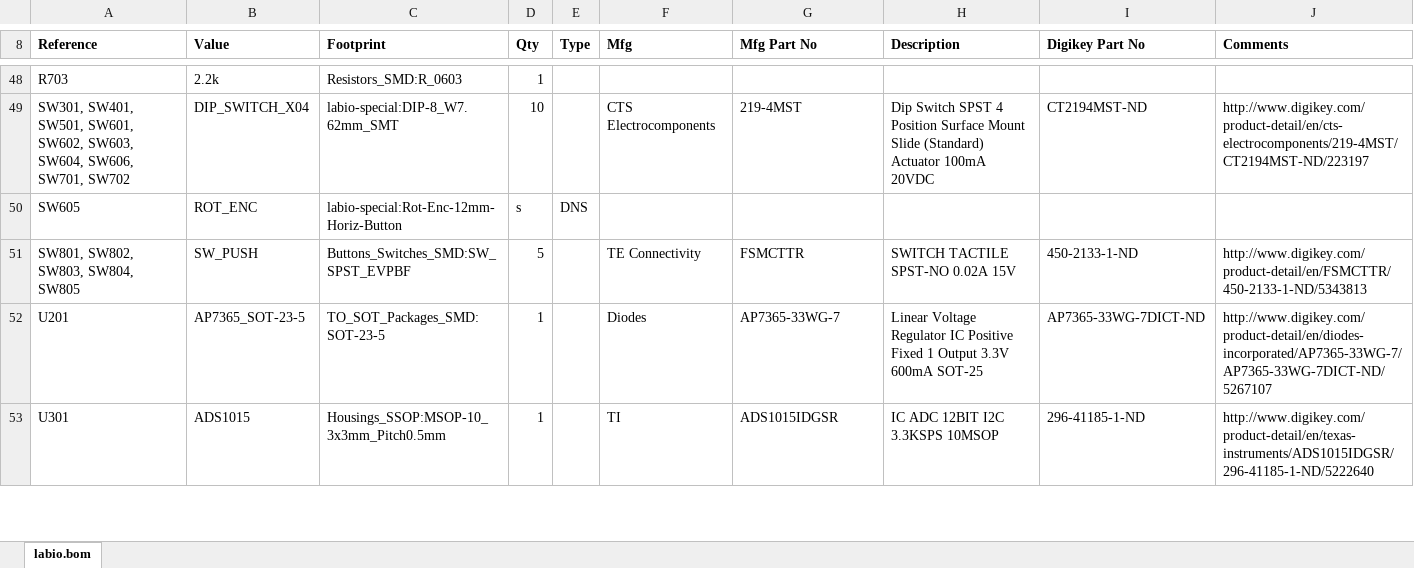
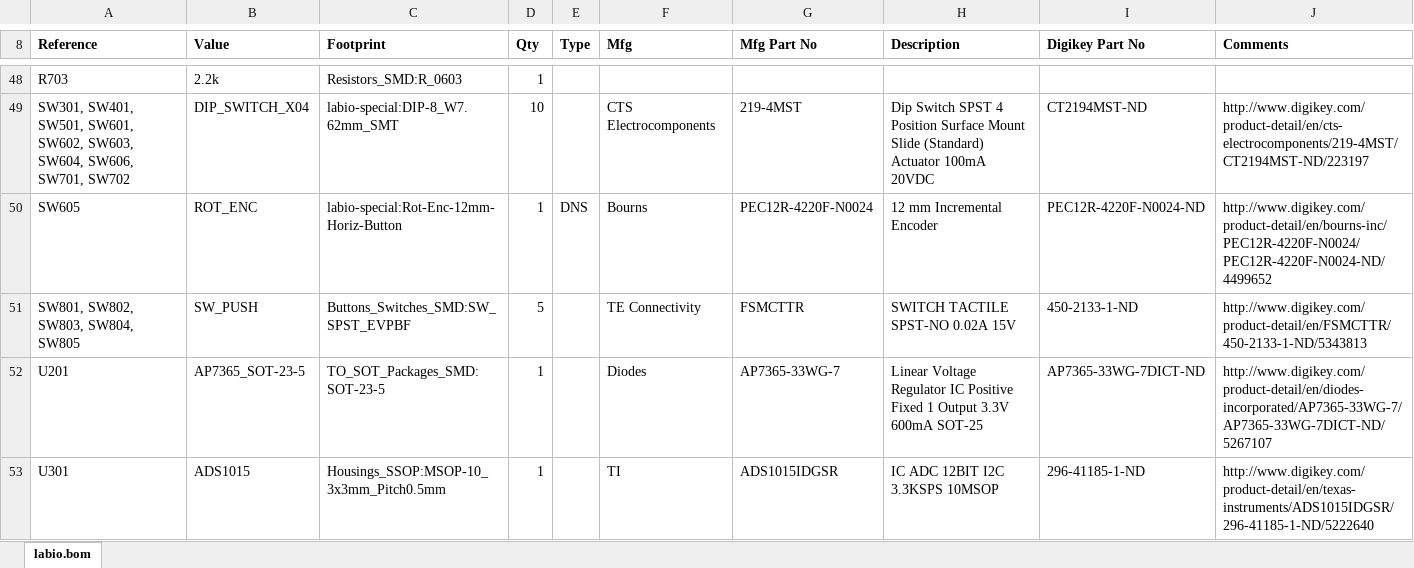
Before and after one commit to ihartwig/rpi-labio, an Excel workbook: pcb/labio.bom.xlsx, sheet labio.bom, drawn as a sheet; only a part is shown, gaps mark what is left out; values as stored, in another font and other column widths than the file's, no borders; the diff covers the shown part only; the diff names each change by its address in the sheet, - before the commit and + after, or states it on an @@ line.

```diff
--- a/pcb/labio.bom.xlsx (sheet labio.bom)
+++ b/pcb/labio.bom.xlsx (sheet labio.bom)
-D50 (Qty): s
+D50 (Qty): 1
-F50 (Mfg): (empty)
+F50 (Mfg): Bourns
-G50 (Mfg Part No): (empty)
+G50 (Mfg Part No): PEC12R-4220F-N0024
-H50 (Description): (empty)
+H50 (Description): 12 mm Incremental Encoder
-I50 (Digikey Part No): (empty)
+I50 (Digikey Part No): PEC12R-4220F-N0024-ND
-J50 (Comments): (empty)
+J50 (Comments): http://www.digikey.com/product-detail/en/bourns-inc/PEC12R-4220F-N0024/PEC12R-4220F-N0024-ND/4499652
```
Also changed, not shown: 1 added row and 8 edited cells elsewhere in this sheet, 37 other files.
